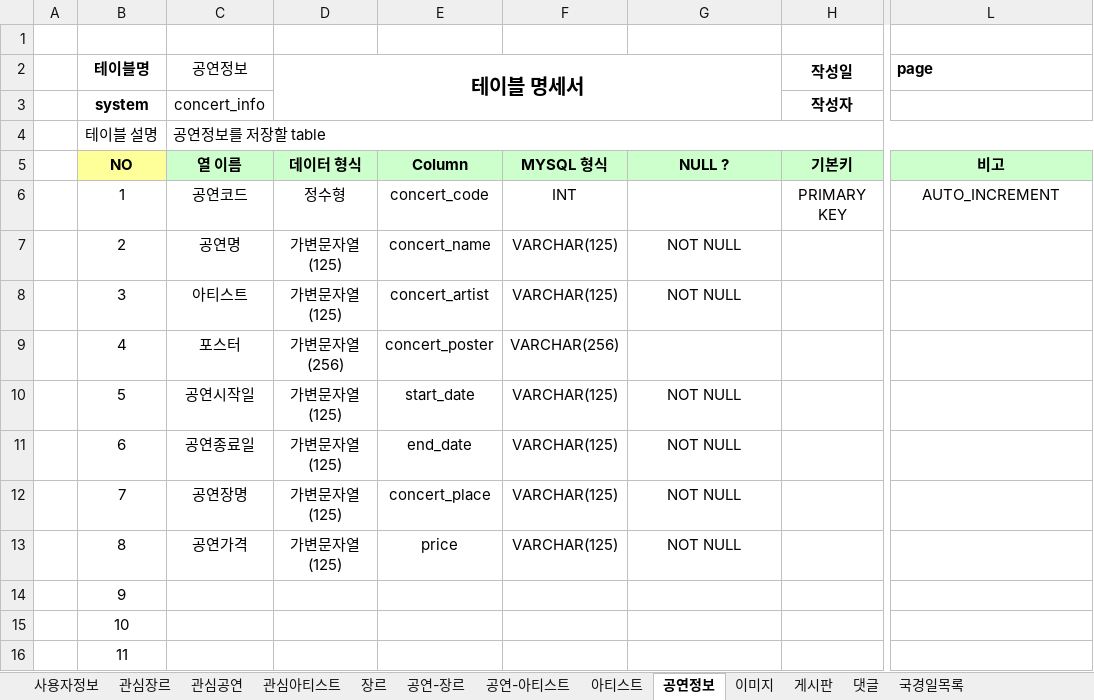
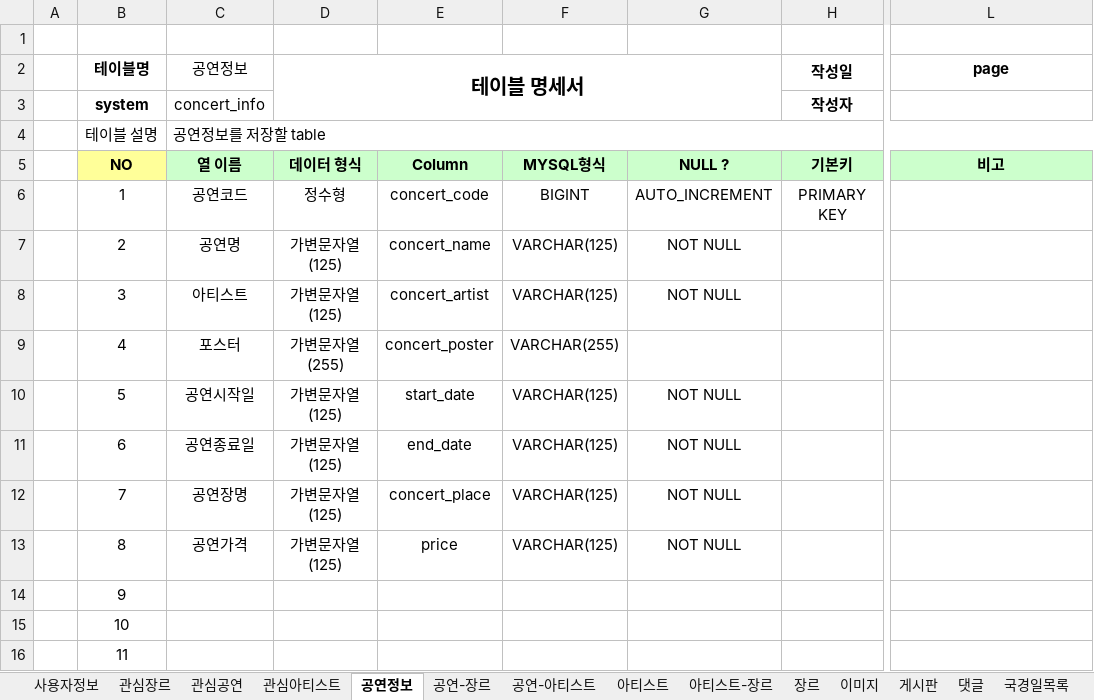
Before and after one commit to Preznt/Tiget, an Excel workbook: document/테이블명세.xlsx, sheet 공연정보, drawn as a sheet; only a part is shown, gaps mark what is left out; values as stored, in another font and other column widths than the file's, no borders; the diff names each change by its address in the sheet, - before the commit and + after, or states it on an @@ line.

```diff
--- a/document/테이블명세.xlsx (sheet 공연정보)
+++ b/document/테이블명세.xlsx (sheet 공연정보)
+sheet tab: 아티스트-장르
@@ sheet tab order changed: 사용자정보 | 관심장르 | 관심공연 | 관심아티스트 | 공연정보 | 공연-장르 | 공연-아티스트 | 아티스트 | 아티스트-장르 | 장르 | 이미지 | 게시판 | 댓글 | 국경일목록 @@
-L2 alignment: left
+L2 alignment: center
-F5: MYSQL 형식
+F5: MYSQL형식
-F6: INT
+F6: BIGINT
-G6: (empty)
+G6: AUTO_INCREMENT
-L6 (page): AUTO_INCREMENT
+L6 (page): (empty)
-D9 (테이블 명세서): 가변문자열(256)
+D9 (테이블 명세서): 가변문자열(255)
-F9: VARCHAR(256)
+F9: VARCHAR(255)
```
Also changed, not shown: sheet 댓글, sheet 사용자정보, sheet 이미지, sheet 게시판, sheet 관심공연, sheet 관심장르, 6 more sheets, document/공연리스트_04.xlsx, 30 other files.
